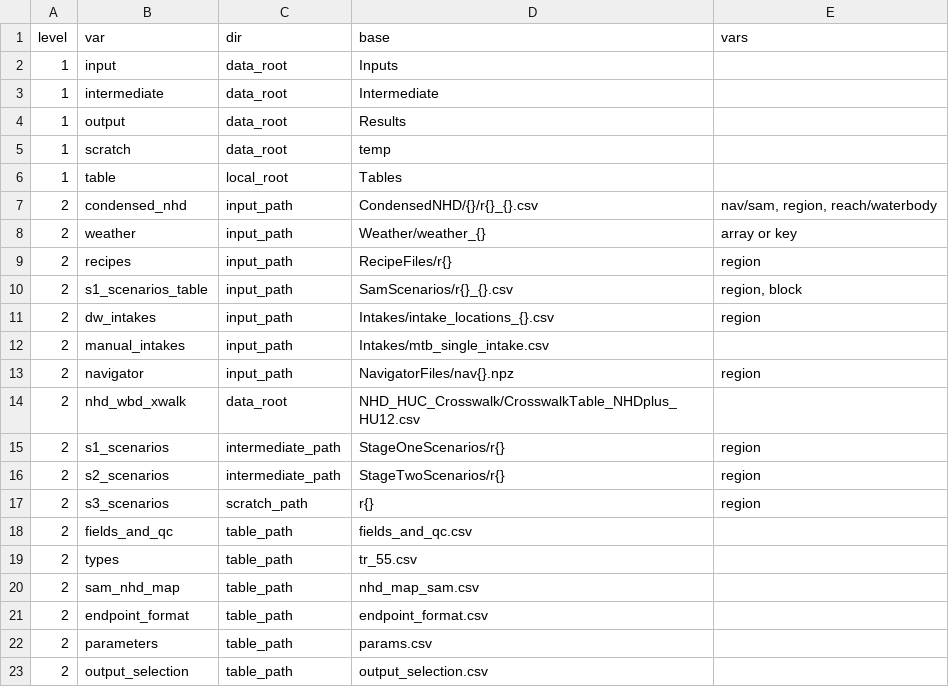
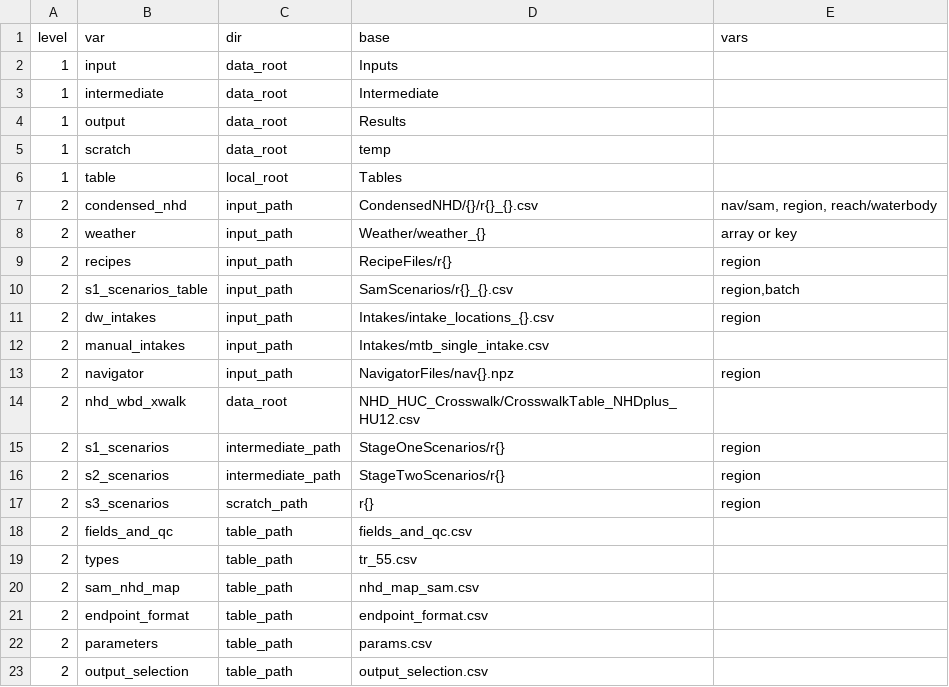
Before and after one commit to USEPA/opp-efed-sam, a CSV file: Tables/paths.csv, drawn as a sheet.

```diff
--- a/Tables/paths.csv
+++ b/Tables/paths.csv
@@ -9,3 +9,3 @@ level,var,dir,base,vars
 2,recipes,input_path,RecipeFiles/r{},region
-2,s1_scenarios_table,input_path,SamScenarios/r{}_{}.csv,"region, block"
+2,s1_scenarios_table,input_path,SamScenarios/r{}_{}.csv,"region,batch"
 2,dw_intakes,input_path,Intakes/intake_locations_{}.csv,"region"
```
Also changed, not shown: Tables/fields_and_qc.csv, 11 other files.
